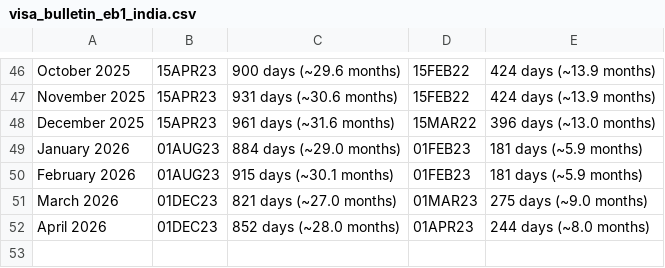
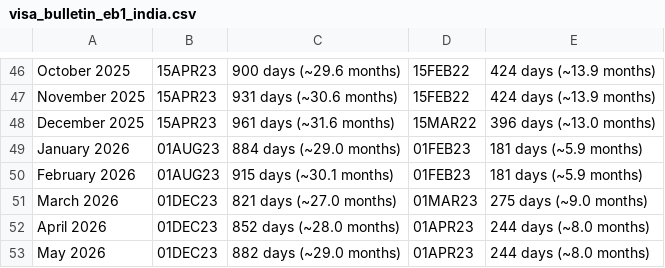
Before and after one commit to decoderocky/visa-bulletin-dashboard, a CSV file: visa_bulletin_eb1_india.csv, drawn as a sheet; only a part is shown, gaps mark what is left out; the diff names each change by its address in the sheet, - before the commit and + after, or states it on an @@ line.

```diff
--- a/visa_bulletin_eb1_india.csv
+++ b/visa_bulletin_eb1_india.csv
+row 53: May 2026 | 01DEC23 | 882 days (~29.0 months) | 01APR23 | 244 days (~8.0 months)
```
Also changed, not shown: 1 other file.
